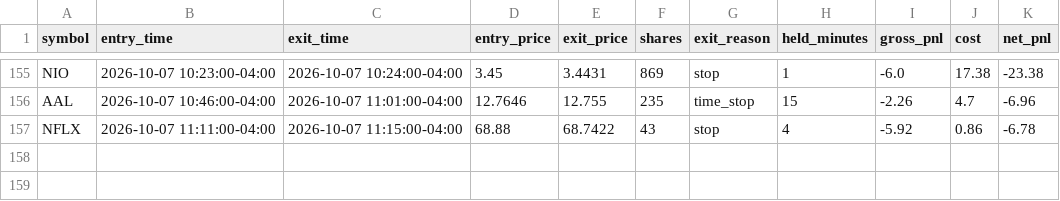
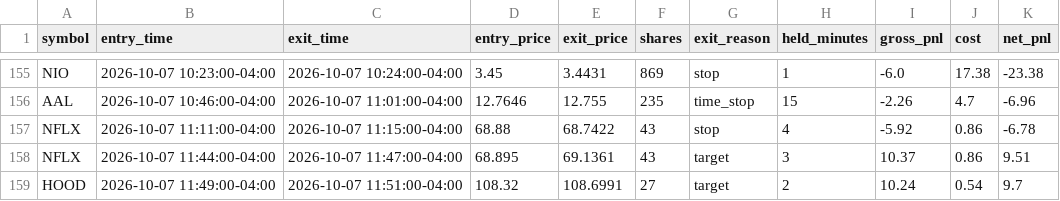
Before and after one commit to njdfan1711-cpu/Fin, a CSV file: scalping/scalp_backtest_trades.csv, drawn as a sheet; only a part is shown, gaps mark what is left out; the diff names each change by its address in the sheet, - before the commit and + after, or states it on an @@ line.

```diff
--- a/scalping/scalp_backtest_trades.csv
+++ b/scalping/scalp_backtest_trades.csv
+row 158: NFLX | 2026-10-07 11:44:00-04:00 | 2026-10-07 11:47:00-04:00 | 68.895 | 69.1361 | 43 | target | 3 | 10.37 | 0.86 | 9.51
+row 159: HOOD | 2026-10-07 11:49:00-04:00 | 2026-10-07 11:51:00-04:00 | 108.32 | 108.6991 | 27 | target | 2 | 10.24 | 0.54 | 9.7
```
Also changed, not shown: scalping/scalp_backtest_trail_trades.csv, 2 other files.
